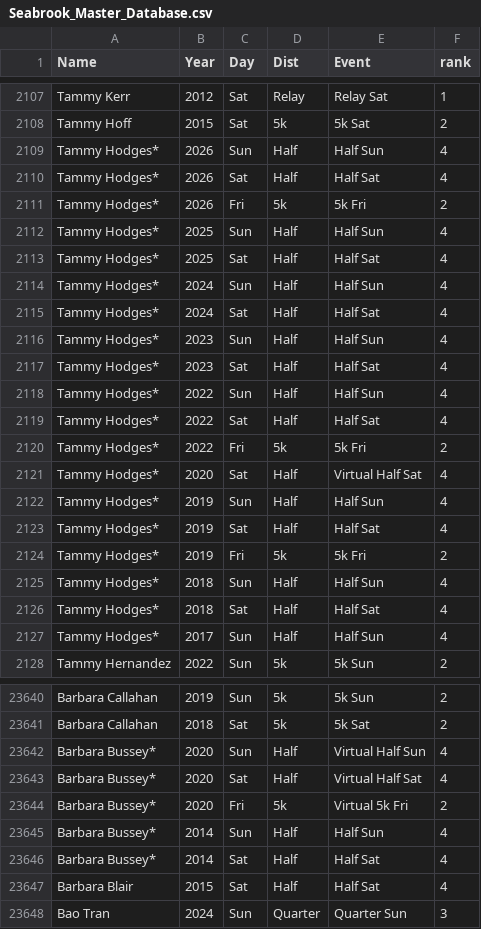
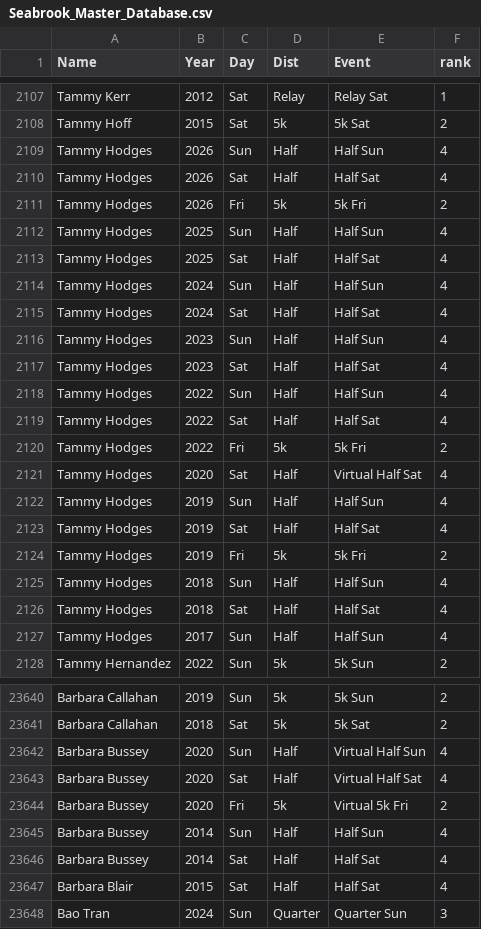
Before and after one commit to 3brosrunning/3brosrunning.github.io, a CSV file: Seabrook_Master_Database.csv, drawn as a sheet; only a part is shown, gaps mark what is left out; the diff covers the shown part only.

```diff
--- a/Seabrook_Master_Database.csv
+++ b/Seabrook_Master_Database.csv
@@ -2108,21 +2108,21 @@ Tammy Kerr,2012,Sat,Relay,Relay Sat,1
 Tammy Hoff,2015,Sat,5k,5k Sat,2
-Tammy Hodges*,2026,Sun,Half,Half Sun,4
-Tammy Hodges*,2026,Sat,Half,Half Sat,4
-Tammy Hodges*,2026,Fri,5k,5k Fri,2
-Tammy Hodges*,2025,Sun,Half,Half Sun,4
-Tammy Hodges*,2025,Sat,Half,Half Sat,4
-Tammy Hodges*,2024,Sun,Half,Half Sun,4
-Tammy Hodges*,2024,Sat,Half,Half Sat,4
-Tammy Hodges*,2023,Sun,Half,Half Sun,4
-Tammy Hodges*,2023,Sat,Half,Half Sat,4
-Tammy Hodges*,2022,Sun,Half,Half Sun,4
-Tammy Hodges*,2022,Sat,Half,Half Sat,4
-Tammy Hodges*,2022,Fri,5k,5k Fri,2
-Tammy Hodges*,2020,Sat,Half,Virtual Half Sat,4
-Tammy Hodges*,2019,Sun,Half,Half Sun,4
-Tammy Hodges*,2019,Sat,Half,Half Sat,4
-Tammy Hodges*,2019,Fri,5k,5k Fri,2
-Tammy Hodges*,2018,Sun,Half,Half Sun,4
-Tammy Hodges*,2018,Sat,Half,Half Sat,4
-Tammy Hodges*,2017,Sun,Half,Half Sun,4
+Tammy Hodges,2026,Sun,Half,Half Sun,4
+Tammy Hodges,2026,Sat,Half,Half Sat,4
+Tammy Hodges,2026,Fri,5k,5k Fri,2
+Tammy Hodges,2025,Sun,Half,Half Sun,4
+Tammy Hodges,2025,Sat,Half,Half Sat,4
+Tammy Hodges,2024,Sun,Half,Half Sun,4
+Tammy Hodges,2024,Sat,Half,Half Sat,4
+Tammy Hodges,2023,Sun,Half,Half Sun,4
+Tammy Hodges,2023,Sat,Half,Half Sat,4
+Tammy Hodges,2022,Sun,Half,Half Sun,4
+Tammy Hodges,2022,Sat,Half,Half Sat,4
+Tammy Hodges,2022,Fri,5k,5k Fri,2
+Tammy Hodges,2020,Sat,Half,Virtual Half Sat,4
+Tammy Hodges,2019,Sun,Half,Half Sun,4
+Tammy Hodges,2019,Sat,Half,Half Sat,4
+Tammy Hodges,2019,Fri,5k,5k Fri,2
+Tammy Hodges,2018,Sun,Half,Half Sun,4
+Tammy Hodges,2018,Sat,Half,Half Sat,4
+Tammy Hodges,2017,Sun,Half,Half Sun,4
 Tammy Hernandez,2022,Sun,5k,5k Sun,2
@@ -23641,7 +23641,7 @@ Barbara Callahan,2019,Sun,5k,5k Sun,2
 Barbara Callahan,2018,Sat,5k,5k Sat,2
-Barbara Bussey*,2020,Sun,Half,Virtual Half Sun,4
-Barbara Bussey*,2020,Sat,Half,Virtual Half Sat,4
-Barbara Bussey*,2020,Fri,5k,Virtual 5k Fri,2
-Barbara Bussey*,2014,Sun,Half,Half Sun,4
-Barbara Bussey*,2014,Sat,Half,Half Sat,4
+Barbara Bussey,2020,Sun,Half,Virtual Half Sun,4
+Barbara Bussey,2020,Sat,Half,Virtual Half Sat,4
+Barbara Bussey,2020,Fri,5k,Virtual 5k Fri,2
+Barbara Bussey,2014,Sun,Half,Half Sun,4
+Barbara Bussey,2014,Sat,Half,Half Sat,4
 Barbara Blair,2015,Sat,Half,Half Sat,4
```
Also changed, not shown: 145 edited cells elsewhere in this file, Seabrook_Master_Legacy_List.csv.
